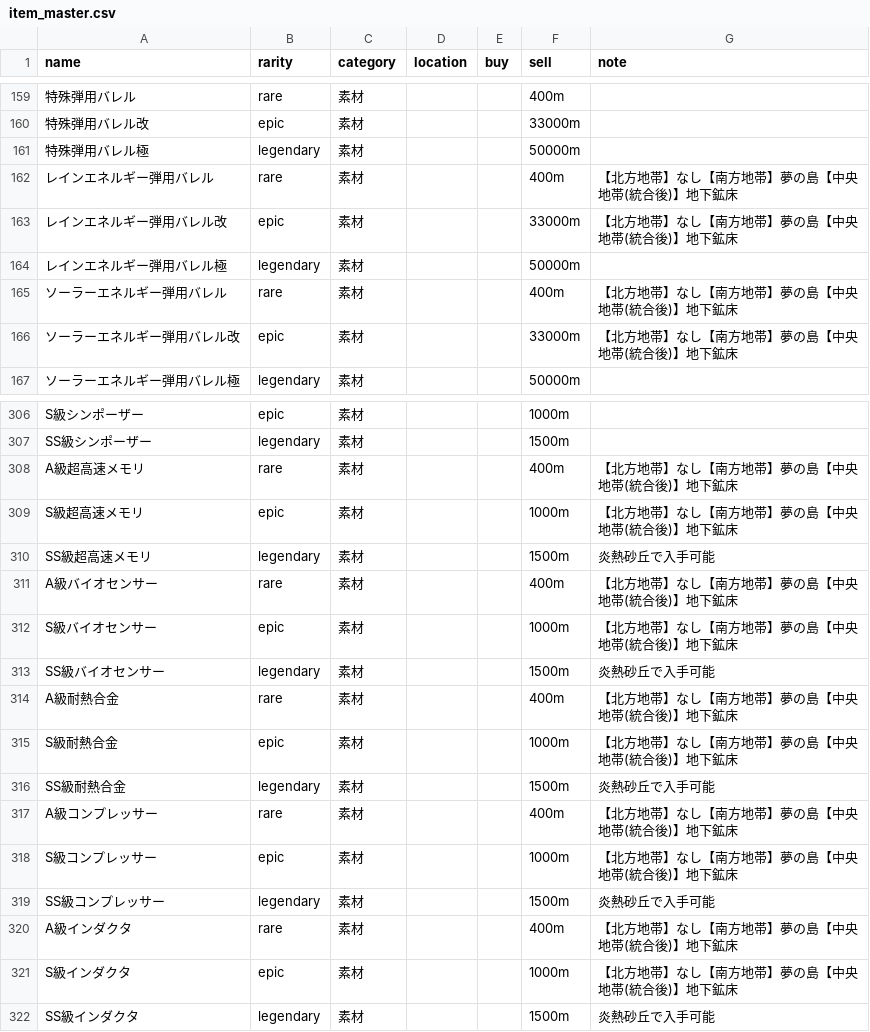
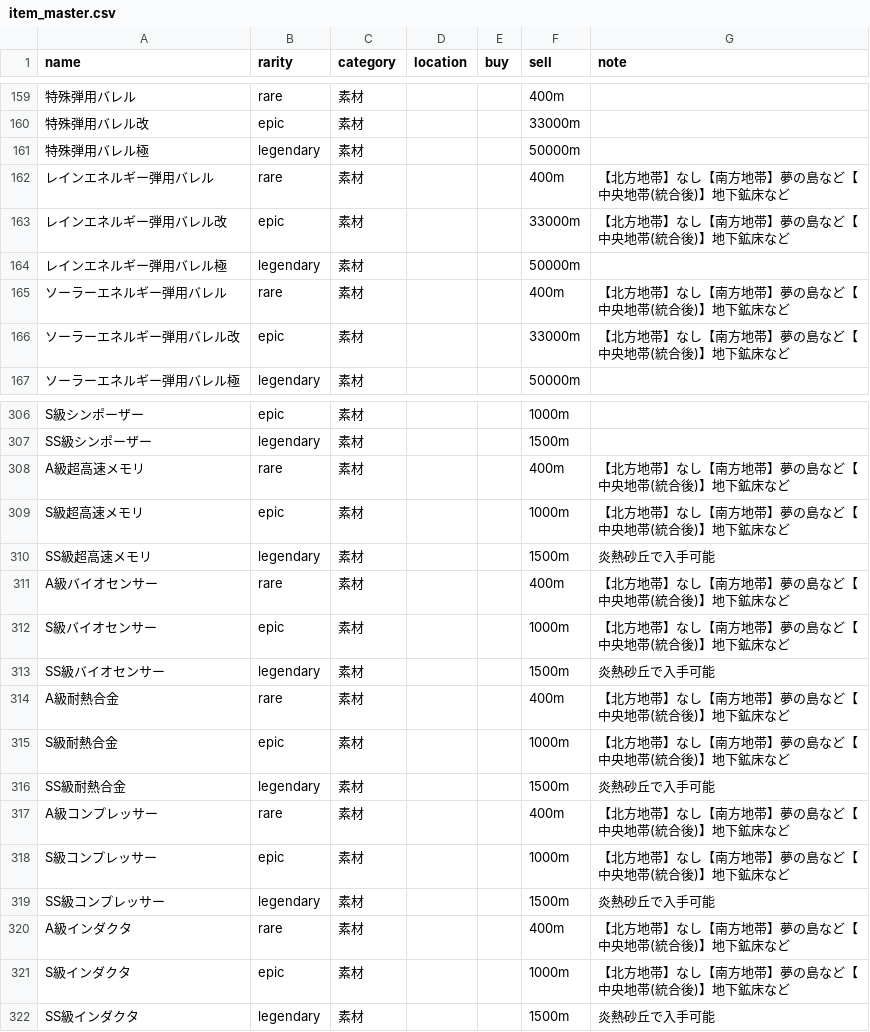
Before and after one commit to k-p5w/Far-East-NEST, a CSV file: item_master.csv, drawn as a sheet; only a part is shown, gaps mark what is left out; the diff covers the shown part only; the diff names each change by its address in the sheet, - before the commit and + after, or states it on an @@ line.

```diff
--- a/item_master.csv
+++ b/item_master.csv
-G162:G163 (note): 【北方地帯】なし【南方地帯】夢の島【中央地帯(統合後)】地下鉱床
+G162:G163 (note): 【北方地帯】なし【南方地帯】夢の島など【中央地帯(統合後)】地下鉱床など
-G165:G166 (note): 【北方地帯】なし【南方地帯】夢の島【中央地帯(統合後)】地下鉱床
+G165:G166 (note): 【北方地帯】なし【南方地帯】夢の島など【中央地帯(統合後)】地下鉱床など
-G308:G309 (note): 【北方地帯】なし【南方地帯】夢の島【中央地帯(統合後)】地下鉱床
+G308:G309 (note): 【北方地帯】なし【南方地帯】夢の島など【中央地帯(統合後)】地下鉱床など
-G311:G312 (note): 【北方地帯】なし【南方地帯】夢の島【中央地帯(統合後)】地下鉱床
+G311:G312 (note): 【北方地帯】なし【南方地帯】夢の島など【中央地帯(統合後)】地下鉱床など
-G314:G315 (note): 【北方地帯】なし【南方地帯】夢の島【中央地帯(統合後)】地下鉱床
+G314:G315 (note): 【北方地帯】なし【南方地帯】夢の島など【中央地帯(統合後)】地下鉱床など
-G317:G318 (note): 【北方地帯】なし【南方地帯】夢の島【中央地帯(統合後)】地下鉱床
+G317:G318 (note): 【北方地帯】なし【南方地帯】夢の島など【中央地帯(統合後)】地下鉱床など
-G320:G321 (note): 【北方地帯】なし【南方地帯】夢の島【中央地帯(統合後)】地下鉱床
+G320:G321 (note): 【北方地帯】なし【南方地帯】夢の島など【中央地帯(統合後)】地下鉱床など
```
Also changed, not shown: 35 edited cells elsewhere in this file, 1 other file.
